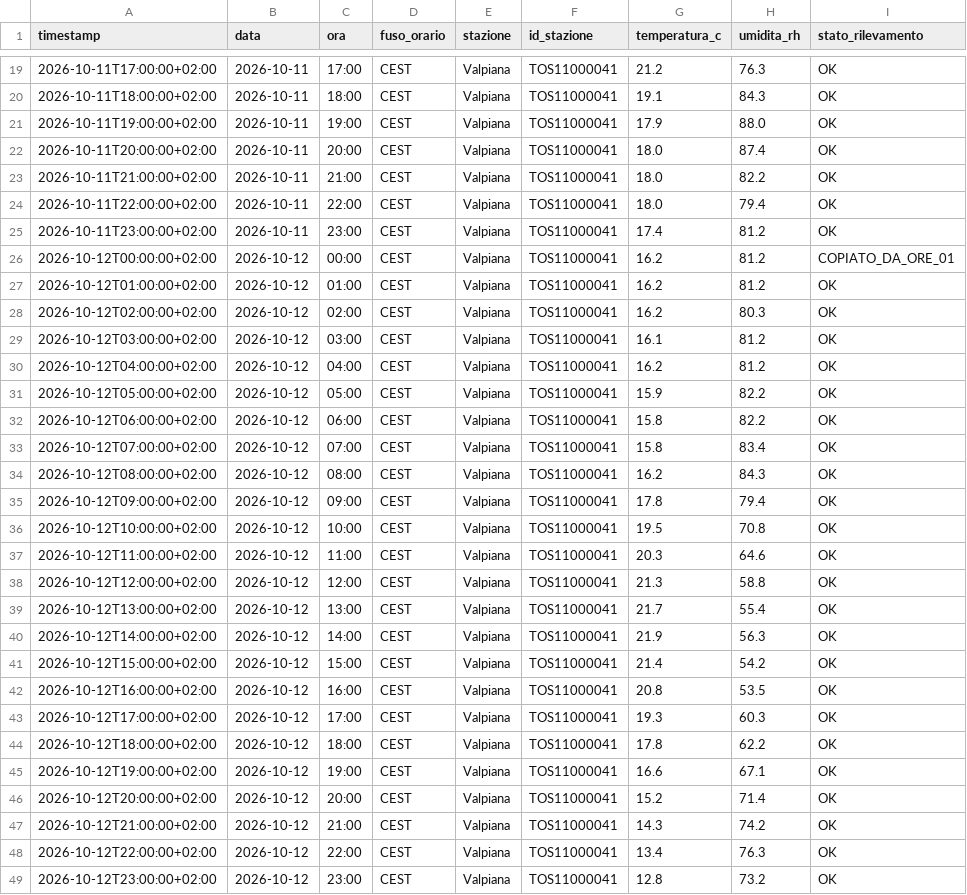
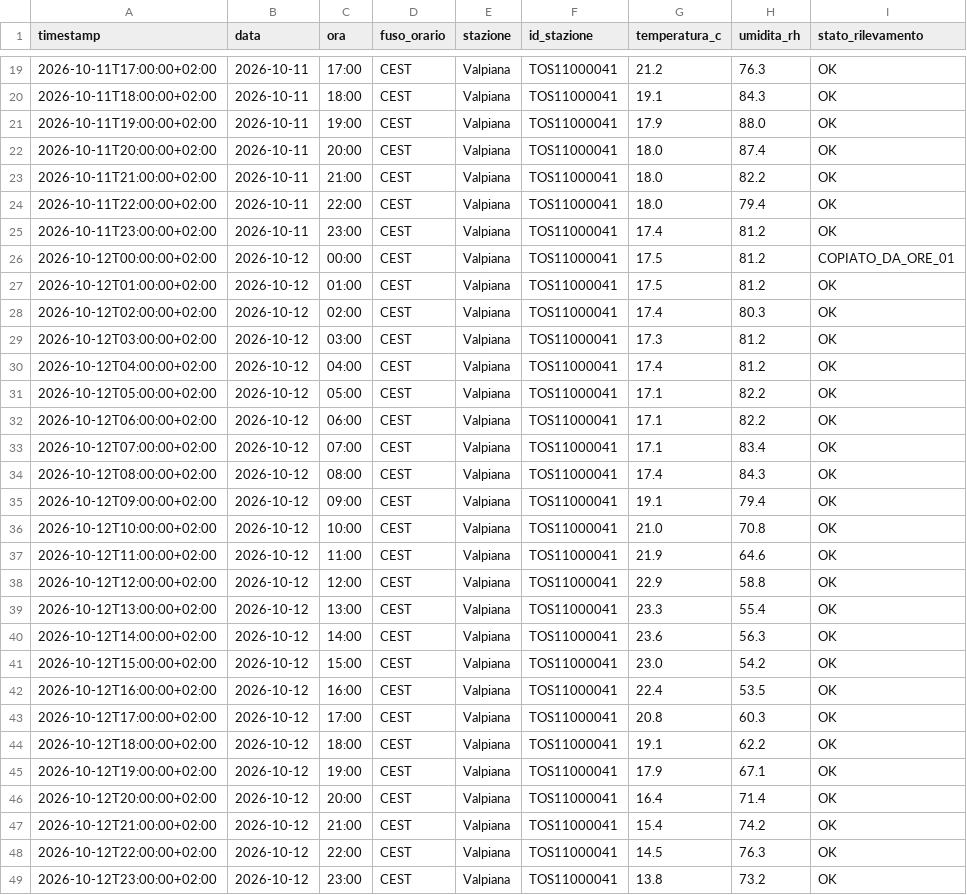
Before and after one commit to lucamancio1975-sys/Monitoraggio_Paremetri_Centraline, a CSV file: dati/stazioni/valpiana.csv, drawn as a sheet; only a part is shown, gaps mark what is left out.

```diff
--- a/dati/stazioni/valpiana.csv
+++ b/dati/stazioni/valpiana.csv
@@ -25,25 +25,25 @@ timestamp,data,ora,fuso_orario,stazione,id_stazione,temperatura_c,umidita_rh,sta
 2026-10-11T23:00:00+02:00,2026-10-11,23:00,CEST,Valpiana,TOS11000041,17.4,81.2,OK
-2026-10-12T00:00:00+02:00,2026-10-12,00:00,CEST,Valpiana,TOS11000041,16.2,81.2,COPIATO_DA_ORE_01
-2026-10-12T01:00:00+02:00,2026-10-12,01:00,CEST,Valpiana,TOS11000041,16.2,81.2,OK
-2026-10-12T02:00:00+02:00,2026-10-12,02:00,CEST,Valpiana,TOS11000041,16.2,80.3,OK
-2026-10-12T03:00:00+02:00,2026-10-12,03:00,CEST,Valpiana,TOS11000041,16.1,81.2,OK
-2026-10-12T04:00:00+02:00,2026-10-12,04:00,CEST,Valpiana,TOS11000041,16.2,81.2,OK
-2026-10-12T05:00:00+02:00,2026-10-12,05:00,CEST,Valpiana,TOS11000041,15.9,82.2,OK
-2026-10-12T06:00:00+02:00,2026-10-12,06:00,CEST,Valpiana,TOS11000041,15.8,82.2,OK
-2026-10-12T07:00:00+02:00,2026-10-12,07:00,CEST,Valpiana,TOS11000041,15.8,83.4,OK
-2026-10-12T08:00:00+02:00,2026-10-12,08:00,CEST,Valpiana,TOS11000041,16.2,84.3,OK
-2026-10-12T09:00:00+02:00,2026-10-12,09:00,CEST,Valpiana,TOS11000041,17.8,79.4,OK
-2026-10-12T10:00:00+02:00,2026-10-12,10:00,CEST,Valpiana,TOS11000041,19.5,70.8,OK
-2026-10-12T11:00:00+02:00,2026-10-12,11:00,CEST,Valpiana,TOS11000041,20.3,64.6,OK
-2026-10-12T12:00:00+02:00,2026-10-12,12:00,CEST,Valpiana,TOS11000041,21.3,58.8,OK
-2026-10-12T13:00:00+02:00,2026-10-12,13:00,CEST,Valpiana,TOS11000041,21.7,55.4,OK
-2026-10-12T14:00:00+02:00,2026-10-12,14:00,CEST,Valpiana,TOS11000041,21.9,56.3,OK
-2026-10-12T15:00:00+02:00,2026-10-12,15:00,CEST,Valpiana,TOS11000041,21.4,54.2,OK
-2026-10-12T16:00:00+02:00,2026-10-12,16:00,CEST,Valpiana,TOS11000041,20.8,53.5,OK
-2026-10-12T17:00:00+02:00,2026-10-12,17:00,CEST,Valpiana,TOS11000041,19.3,60.3,OK
-2026-10-12T18:00:00+02:00,2026-10-12,18:00,CEST,Valpiana,TOS11000041,17.8,62.2,OK
-2026-10-12T19:00:00+02:00,2026-10-12,19:00,CEST,Valpiana,TOS11000041,16.6,67.1,OK
-2026-10-12T20:00:00+02:00,2026-10-12,20:00,CEST,Valpiana,TOS11000041,15.2,71.4,OK
-2026-10-12T21:00:00+02:00,2026-10-12,21:00,CEST,Valpiana,TOS11000041,14.3,74.2,OK
-2026-10-12T22:00:00+02:00,2026-10-12,22:00,CEST,Valpiana,TOS11000041,13.4,76.3,OK
-2026-10-12T23:00:00+02:00,2026-10-12,23:00,CEST,Valpiana,TOS11000041,12.8,73.2,OK
+2026-10-12T00:00:00+02:00,2026-10-12,00:00,CEST,Valpiana,TOS11000041,17.5,81.2,COPIATO_DA_ORE_01
+2026-10-12T01:00:00+02:00,2026-10-12,01:00,CEST,Valpiana,TOS11000041,17.5,81.2,OK
+2026-10-12T02:00:00+02:00,2026-10-12,02:00,CEST,Valpiana,TOS11000041,17.4,80.3,OK
+2026-10-12T03:00:00+02:00,2026-10-12,03:00,CEST,Valpiana,TOS11000041,17.3,81.2,OK
+2026-10-12T04:00:00+02:00,2026-10-12,04:00,CEST,Valpiana,TOS11000041,17.4,81.2,OK
+2026-10-12T05:00:00+02:00,2026-10-12,05:00,CEST,Valpiana,TOS11000041,17.1,82.2,OK
+2026-10-12T06:00:00+02:00,2026-10-12,06:00,CEST,Valpiana,TOS11000041,17.1,82.2,OK
+2026-10-12T07:00:00+02:00,2026-10-12,07:00,CEST,Valpiana,TOS11000041,17.1,83.4,OK
+2026-10-12T08:00:00+02:00,2026-10-12,08:00,CEST,Valpiana,TOS11000041,17.4,84.3,OK
+2026-10-12T09:00:00+02:00,2026-10-12,09:00,CEST,Valpiana,TOS11000041,19.1,79.4,OK
+2026-10-12T10:00:00+02:00,2026-10-12,10:00,CEST,Valpiana,TOS11000041,21.0,70.8,OK
+2026-10-12T11:00:00+02:00,2026-10-12,11:00,CEST,Valpiana,TOS11000041,21.9,64.6,OK
+2026-10-12T12:00:00+02:00,2026-10-12,12:00,CEST,Valpiana,TOS11000041,22.9,58.8,OK
+2026-10-12T13:00:00+02:00,2026-10-12,13:00,CEST,Valpiana,TOS11000041,23.3,55.4,OK
+2026-10-12T14:00:00+02:00,2026-10-12,14:00,CEST,Valpiana,TOS11000041,23.6,56.3,OK
+2026-10-12T15:00:00+02:00,2026-10-12,15:00,CEST,Valpiana,TOS11000041,23.0,54.2,OK
+2026-10-12T16:00:00+02:00,2026-10-12,16:00,CEST,Valpiana,TOS11000041,22.4,53.5,OK
+2026-10-12T17:00:00+02:00,2026-10-12,17:00,CEST,Valpiana,TOS11000041,20.8,60.3,OK
+2026-10-12T18:00:00+02:00,2026-10-12,18:00,CEST,Valpiana,TOS11000041,19.1,62.2,OK
+2026-10-12T19:00:00+02:00,2026-10-12,19:00,CEST,Valpiana,TOS11000041,17.9,67.1,OK
+2026-10-12T20:00:00+02:00,2026-10-12,20:00,CEST,Valpiana,TOS11000041,16.4,71.4,OK
+2026-10-12T21:00:00+02:00,2026-10-12,21:00,CEST,Valpiana,TOS11000041,15.4,74.2,OK
+2026-10-12T22:00:00+02:00,2026-10-12,22:00,CEST,Valpiana,TOS11000041,14.5,76.3,OK
+2026-10-12T23:00:00+02:00,2026-10-12,23:00,CEST,Valpiana,TOS11000041,13.8,73.2,OK
```
Also changed, not shown: dati/archivio_completo.csv, dati/stazioni/pitigliano.csv, 8 other files.
